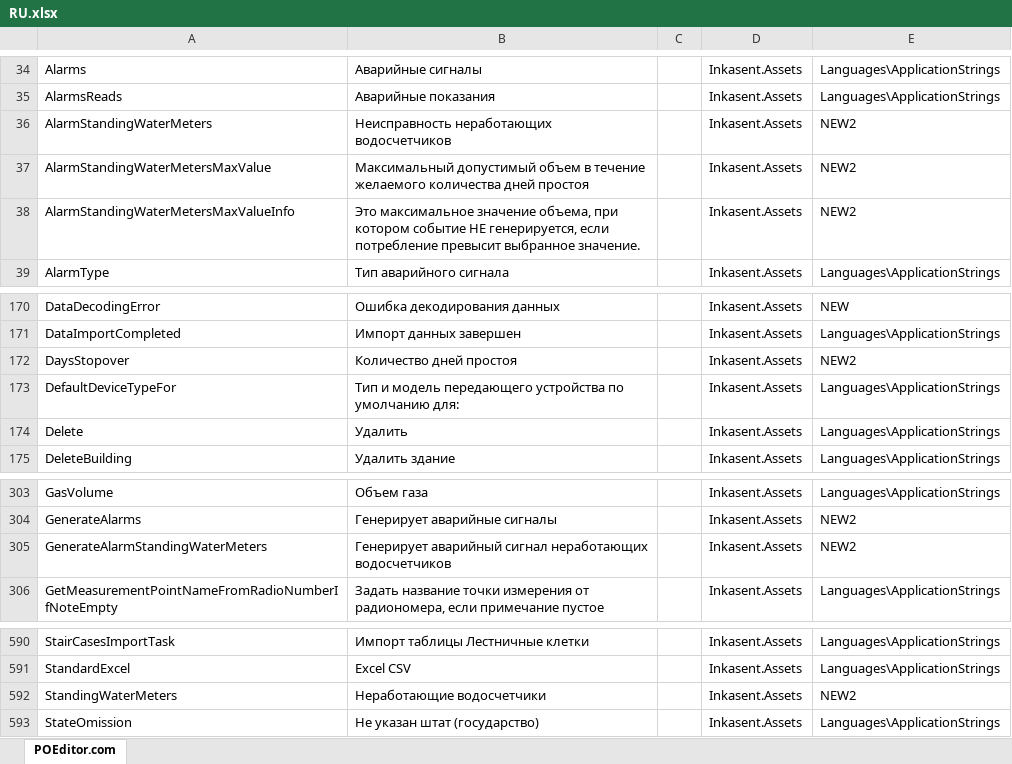
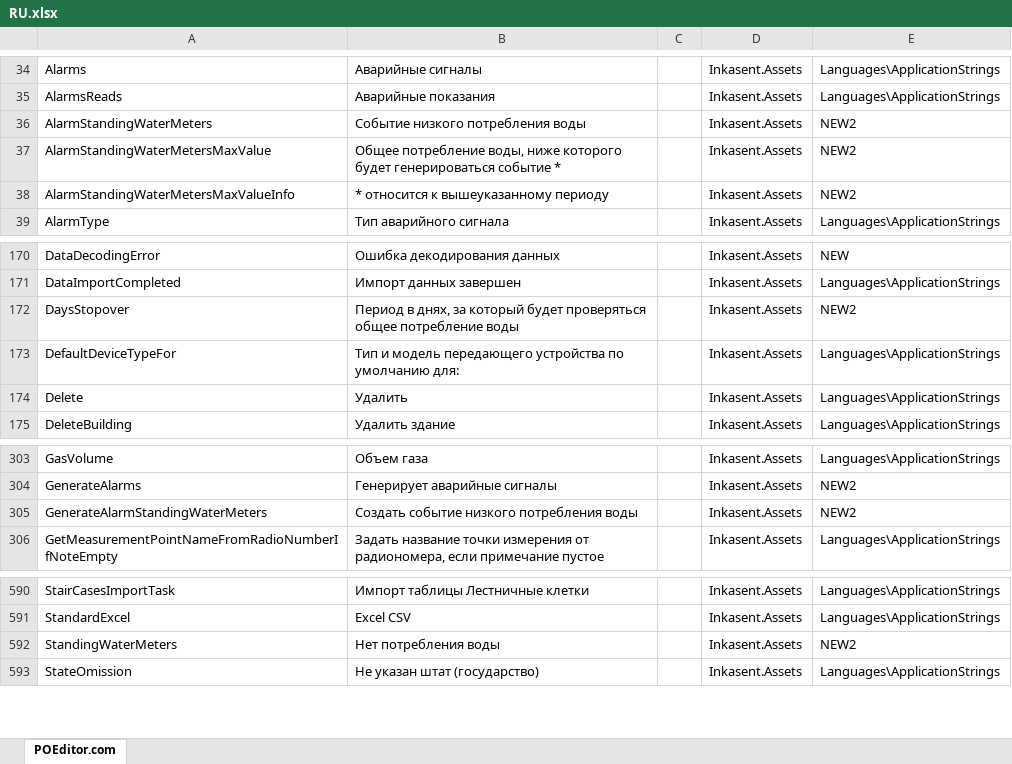
Before and after one commit to ApaPow/Ink--asentPC, an Excel workbook: RU.xlsx, sheet POEditor.com, drawn as a sheet; only a part is shown, gaps mark what is left out; values as stored, in another font and other column widths than the file's, no borders; the diff names each change by its address in the sheet, - before the commit and + after, or states it on an @@ line.

Commit message:
Update RU.xlsx (POEditor.com)

```diff
--- a/RU.xlsx (sheet POEditor.com)
+++ b/RU.xlsx (sheet POEditor.com)
-B36: Неисправность неработающих водосчетчиков
+B36: Событие низкого потребления воды
-B37: Максимальный допустимый объем в течение желаемого количества дней простоя
+B37: Общее потребление воды, ниже которого будет генерироваться событие *
-B38: Это максимальное значение объема, при котором событие НЕ генерируется, если потребление превысит выбранное значение.
+B38: * относится к вышеуказанному периоду
-B172: Количество дней простоя
+B172: Период в днях, за который будет проверяться общее потребление воды
-B305: Генерирует аварийный сигнал неработающих водосчетчиков
+B305: Создать событие низкого потребления воды
-B592: Неработающие водосчетчики
+B592: Нет потребления воды
```
